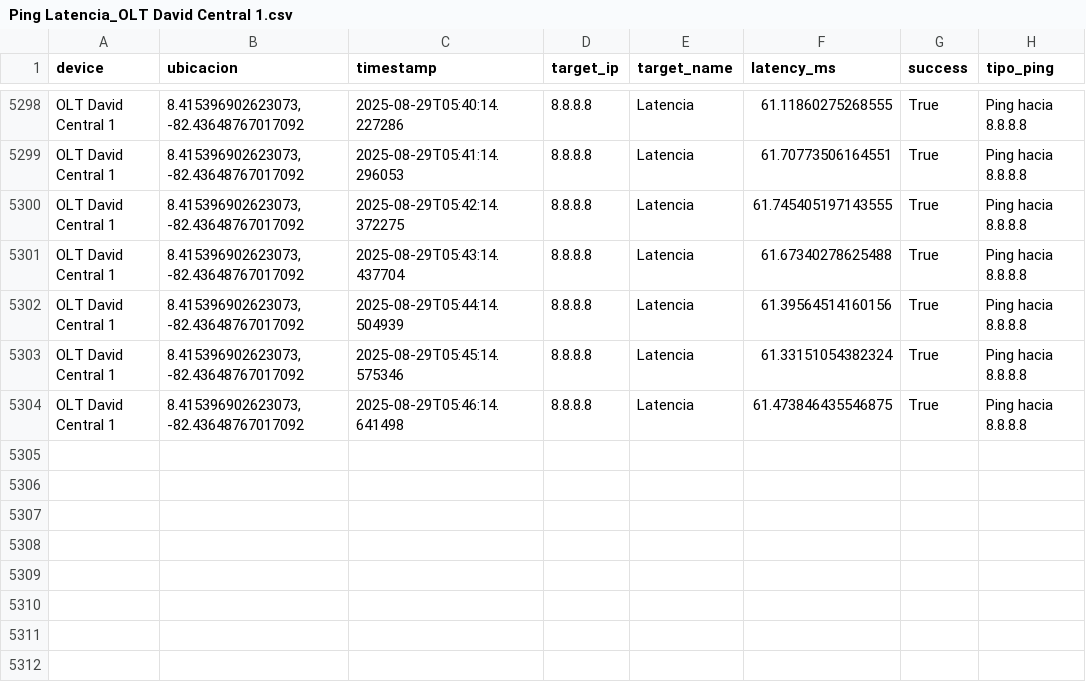
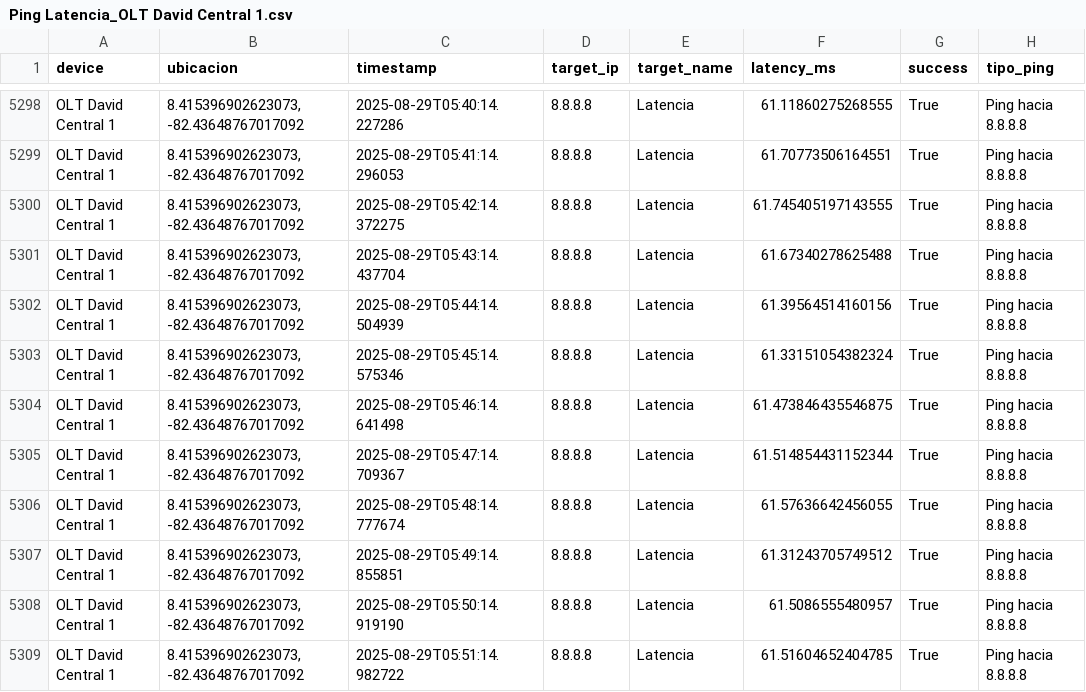
Before and after one commit to NUCsMonitoreo/Sondas-Panama, a CSV file: NUC-SONDA18/Ping Latencia_OLT David Central 1.csv, drawn as a sheet; only a part is shown, gaps mark what is left out; the diff names each change by its address in the sheet, - before the commit and + after, or states it on an @@ line.

Commit message:
[NUC-SONDA18] sync 2025-08-29 05:51:26

```diff
--- a/NUC-SONDA18/Ping Latencia_OLT David Central 1.csv
+++ b/NUC-SONDA18/Ping Latencia_OLT David Central 1.csv
+row 5305: OLT David Central 1 | 8.415396902623073, -82.43648767017092 | 2025-08-29T05:47:14.709367 | 8.8.8.8 | Latencia | 61.514854431152344 | True | Ping hacia 8.8.8.8
+row 5306: OLT David Central 1 | 8.415396902623073, -82.43648767017092 | 2025-08-29T05:48:14.777674 | 8.8.8.8 | Latencia | 61.57636642456055 | True | Ping hacia 8.8.8.8
+row 5307: OLT David Central 1 | 8.415396902623073, -82.43648767017092 | 2025-08-29T05:49:14.855851 | 8.8.8.8 | Latencia | 61.31243705749512 | True | Ping hacia 8.8.8.8
+row 5308: OLT David Central 1 | 8.415396902623073, -82.43648767017092 | 2025-08-29T05:50:14.919190 | 8.8.8.8 | Latencia | 61.5086555480957 | True | Ping hacia 8.8.8.8
+row 5309: OLT David Central 1 | 8.415396902623073, -82.43648767017092 | 2025-08-29T05:51:14.982722 | 8.8.8.8 | Latencia | 61.51604652404785 | True | Ping hacia 8.8.8.8
```
Also changed, not shown: NUC-SONDA18/Speedtest_OLT David Central 1.csv.
